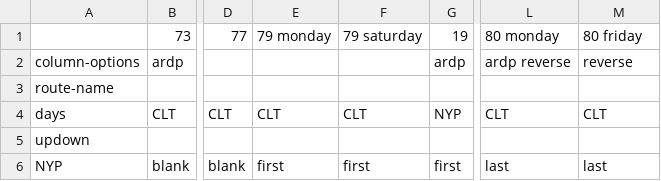
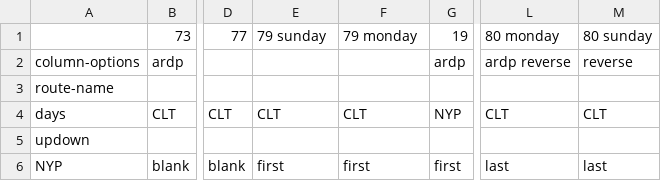
Before and after one commit to neroden/timetable_kit, a CSV file: timetable_kit/specs_amtrak/carolinian-piedmont.csv, drawn as a sheet; only a part is shown, gaps mark what is left out; the diff names each change by its address in the sheet, - before the commit and + after, or states it on an @@ line.

Commit message:
Silver Service / Palmetto, Carolinian / Piedmont: major cleanup

```diff
--- a/timetable_kit/specs_amtrak/carolinian-piedmont.csv
+++ b/timetable_kit/specs_amtrak/carolinian-piedmont.csv
-E1: 79 monday
+E1: 79 sunday
-F1: 79 saturday
+F1: 79 monday
-M1: 80 friday
+M1: 80 sunday
```
Also changed, not shown: 6 other files.
